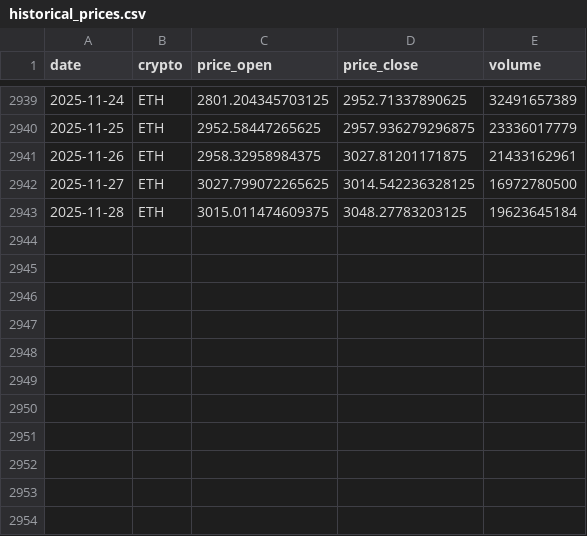
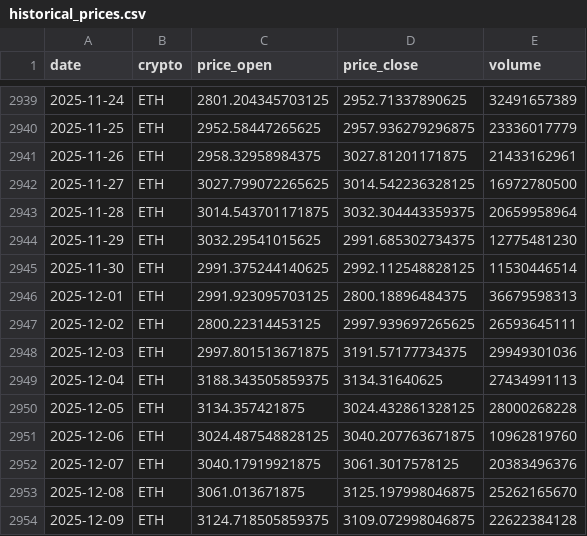
Before and after one commit to zakariaeyahya/Crypto_Analysis, a CSV file: data/bronze/ETH/historical_prices.csv, drawn as a sheet; only a part is shown, gaps mark what is left out.

```diff
--- a/data/bronze/ETH/historical_prices.csv
+++ b/data/bronze/ETH/historical_prices.csv
@@ -2942,2 +2942,13 @@ date,crypto,price_open,price_close,volume
 2025-11-27,ETH,3027.799072265625,3014.542236328125,16972780500
-2025-11-28,ETH,3015.011474609375,3048.27783203125,19623645184
+2025-11-28,ETH,3014.543701171875,3032.304443359375,20659958964
+2025-11-29,ETH,3032.29541015625,2991.685302734375,12775481230
+2025-11-30,ETH,2991.375244140625,2992.112548828125,11530446514
+2025-12-01,ETH,2991.923095703125,2800.18896484375,36679598313
+2025-12-02,ETH,2800.22314453125,2997.939697265625,26593645111
+2025-12-03,ETH,2997.801513671875,3191.57177734375,29949301036
+2025-12-04,ETH,3188.343505859375,3134.31640625,27434991113
+2025-12-05,ETH,3134.357421875,3024.432861328125,28000268228
+2025-12-06,ETH,3024.487548828125,3040.207763671875,10962819760
+2025-12-07,ETH,3040.17919921875,3061.3017578125,20383496376
+2025-12-08,ETH,3061.013671875,3125.197998046875,25262165670
+2025-12-09,ETH,3124.718505859375,3109.072998046875,22622384128
```
Also changed, not shown: data/bronze/BTC/historical_prices.csv, data/bronze/SOL/historical_prices.csv, 19 other files.
